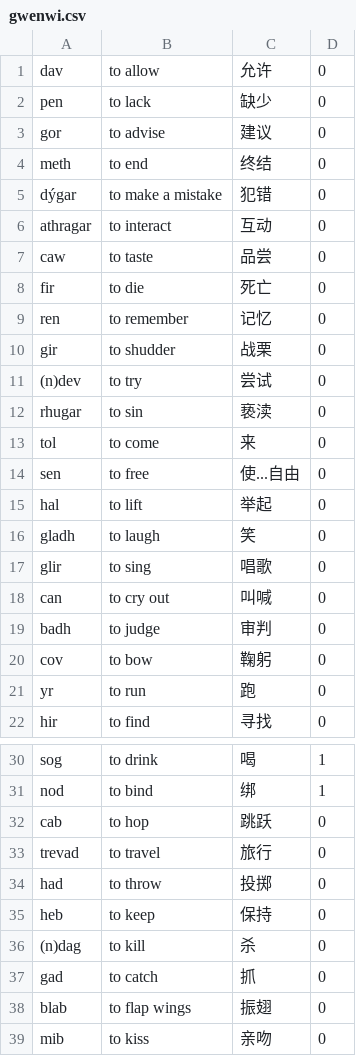
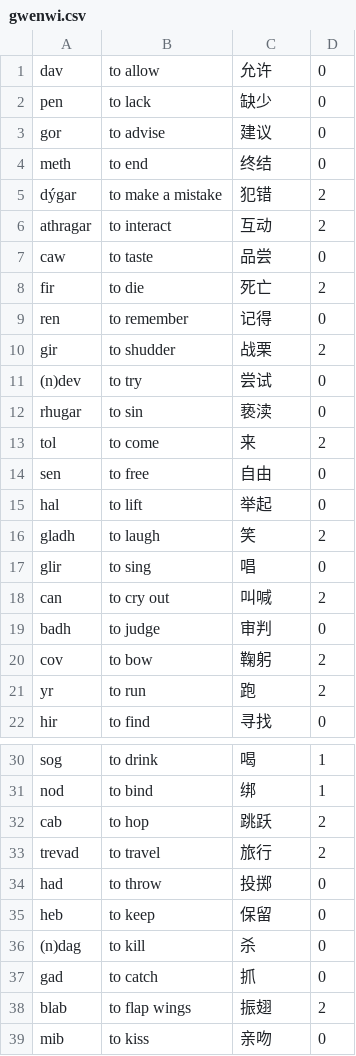
Before and after one commit to Kinnuch/kinnuch.github.io, a CSV file: file/gwenwi.csv, drawn as a sheet; only a part is shown, gaps mark what is left out; the diff covers the shown part only.

```diff
--- a/file/gwenwi.csv
+++ b/file/gwenwi.csv
@@ -4,19 +4,19 @@ gor,to advise,建议,0
 meth,to end,终结,0
-dýgar,to make a mistake,犯错,0
-athragar,to interact,互动,0
+dýgar,to make a mistake,犯错,2
+athragar,to interact,互动,2
 caw,to taste,品尝,0
-fir,to die,死亡,0
-ren,to remember,记忆,0
-gir,to shudder,战栗,0
+fir,to die,死亡,2
+ren,to remember,记得,0
+gir,to shudder,战栗,2
 (n)dev,to try,尝试,0
 rhugar,to sin,亵渎,0
-tol,to come,来,0
-sen,to free,使...自由,0
+tol,to come,来,2
+sen,to free,自由,0
 hal,to lift,举起,0
-gladh,to laugh,笑,0
-glir,to sing,唱歌,0
-can,to cry out,叫喊,0
+gladh,to laugh,笑,2
+glir,to sing,唱,0
+can,to cry out,叫喊,2
 badh,to judge,审判,0
-cov,to bow,鞠躬,0
-yr,to run,跑,0
+cov,to bow,鞠躬,2
+yr,to run,跑,2
 hir,to find,寻找,0
@@ -31,9 +31,9 @@ sog,to drink,喝,1
 nod,to bind,绑,1
-cab,to hop,跳跃,0
-trevad,to travel,旅行,0
+cab,to hop,跳跃,2
+trevad,to travel,旅行,2
 had,to throw,投掷,0
-heb,to keep,保持,0
+heb,to keep,保留,0
 (n)dag,to kill,杀,0
 gad,to catch,抓,0
-blab,to flap wings,振翅,0
+blab,to flap wings,振翅,2
 mib,to kiss,亲吻,0
```
Also changed, not shown: 23 added rows and 3 edited cells elsewhere in this file, 1 other file.
